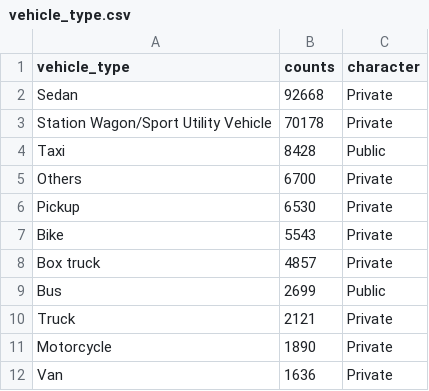
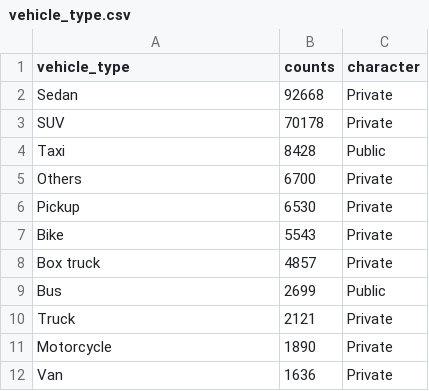
Before and after one commit to carlosarboness/Data-Visualization, a CSV file: Project 1/data/vehicle_type.csv, drawn as a sheet.

```diff
--- a/Project 1/data/vehicle_type.csv
+++ b/Project 1/data/vehicle_type.csv
@@ -2,3 +2,3 @@ vehicle_type,counts,character
 Sedan,92668,Private
-Station Wagon/Sport Utility Vehicle,70178,Private
+SUV,70178,Private
 Taxi,8428,Public
```
Also changed, not shown: 3 other files.
